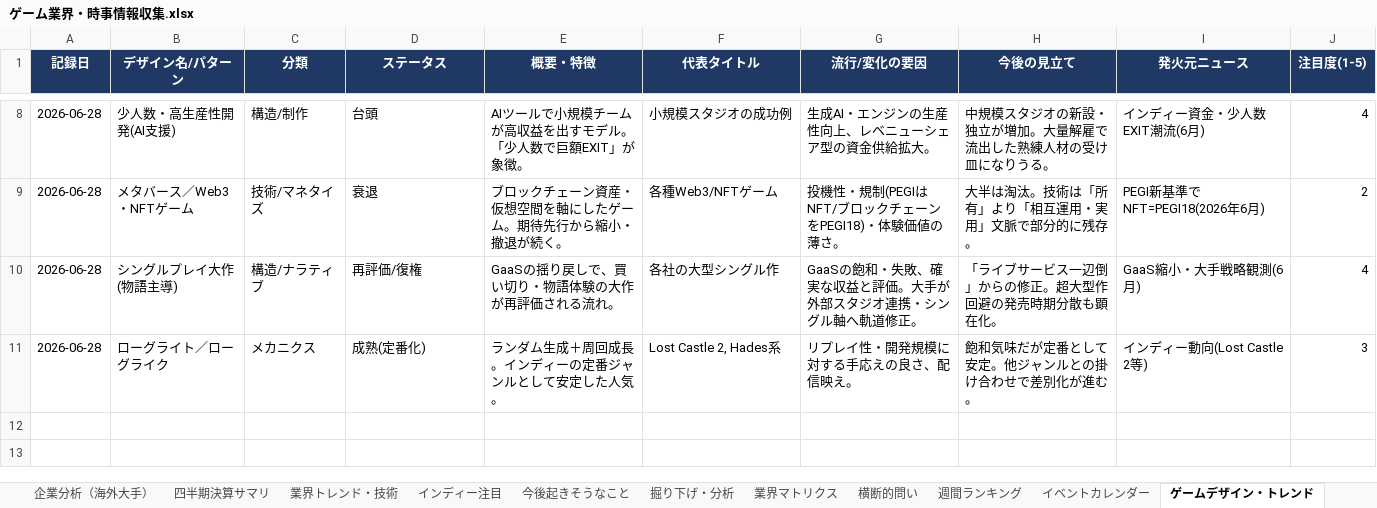
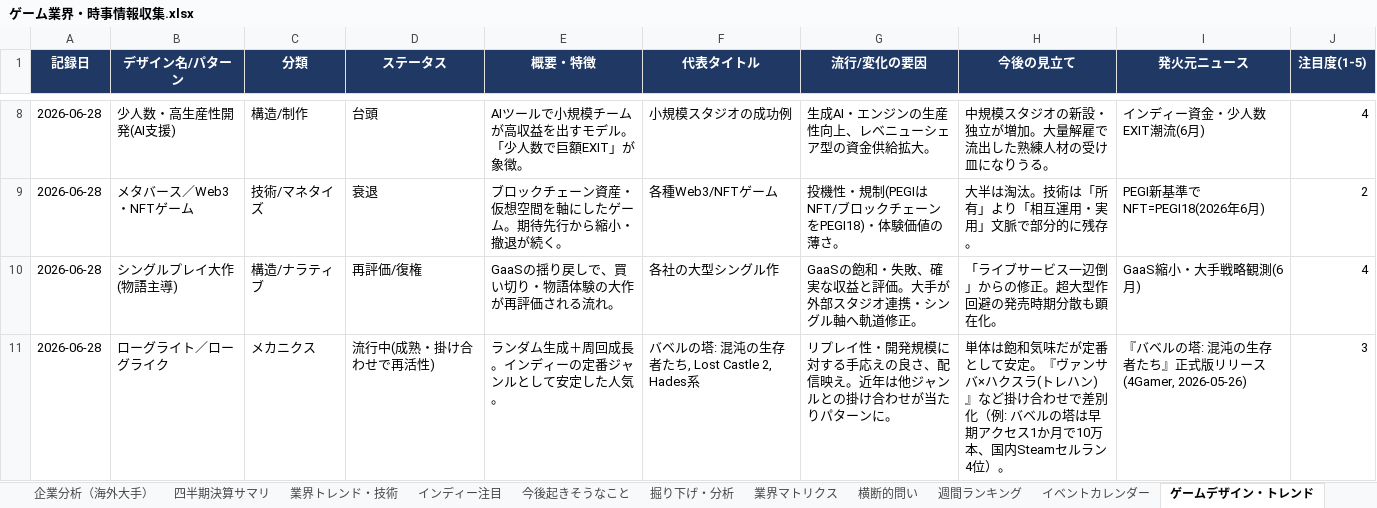
Before and after one commit to norimichitakesue2/game-industry-tracker, an Excel workbook: master/ゲーム業界・時事情報収集.xlsx, sheet ゲームデザイン・トレンド, drawn as a sheet; only a part is shown, gaps mark what is left out; values as stored, in another font and other column widths than the file's, no borders; the diff names each change by its address in the sheet, - before the commit and + after, or states it on an @@ line.

Commit message:
game-design: ローグライト行に『バベルの塔: 混沌の生存者たち』を反映

```diff
--- a/master/ゲーム業界・時事情報収集.xlsx (sheet ゲームデザイン・トレンド)
+++ b/master/ゲーム業界・時事情報収集.xlsx (sheet ゲームデザイン・トレンド)
-D11 (ステータス): 成熟(定番化)
+D11 (ステータス): 流行中(成熟・掛け合わせで再活性)
-F11 (代表タイトル): Lost Castle 2, Hades系
+F11 (代表タイトル): バベルの塔: 混沌の生存者たち, Lost Castle 2, Hades系
-G11 (流行/変化の要因): リプレイ性・開発規模に対する手応えの良さ、配信映え。
+G11 (流行/変化の要因): リプレイ性・開発規模に対する手応えの良さ、配信映え。近年は他ジャンルとの掛け合わせが当たりパターンに。
-H11 (今後の見立て): 飽和気味だが定番として安定。他ジャンルとの掛け合わせで差別化が進む。
+H11 (今後の見立て): 単体は飽和気味だが定番として安定。『ヴァンサバ×ハクスラ(トレハン)』など掛け合わせで差別化（例: バベルの塔は早期アクセス1か月で10万本、国内Steamセルラン4位）。
-I11 (発火元ニュース): インディー動向(Lost Castle 2等)
+I11 (発火元ニュース): 『バベルの塔: 混沌の生存者たち』正式版リリース(4Gamer, 2026-05-26)
```
Also changed, not shown: 32 other files.
